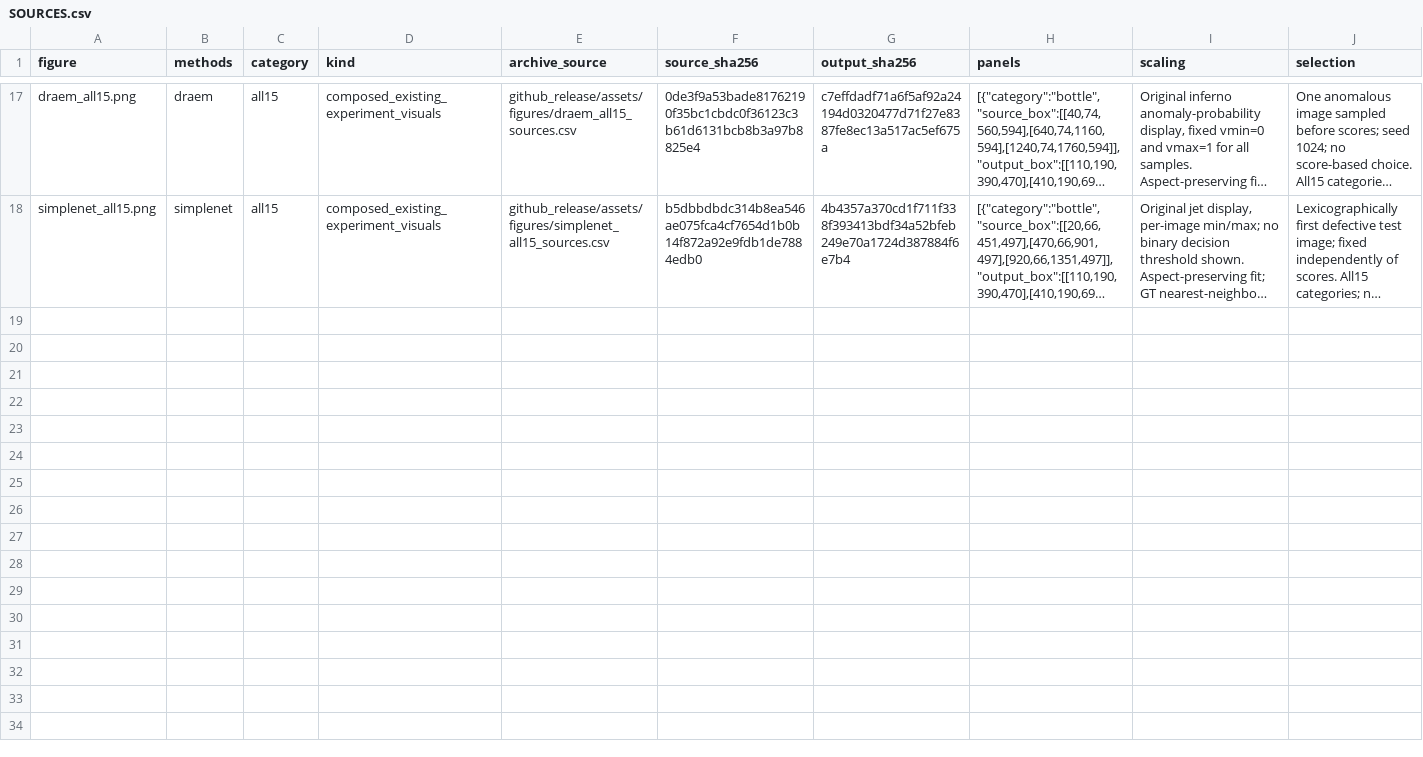
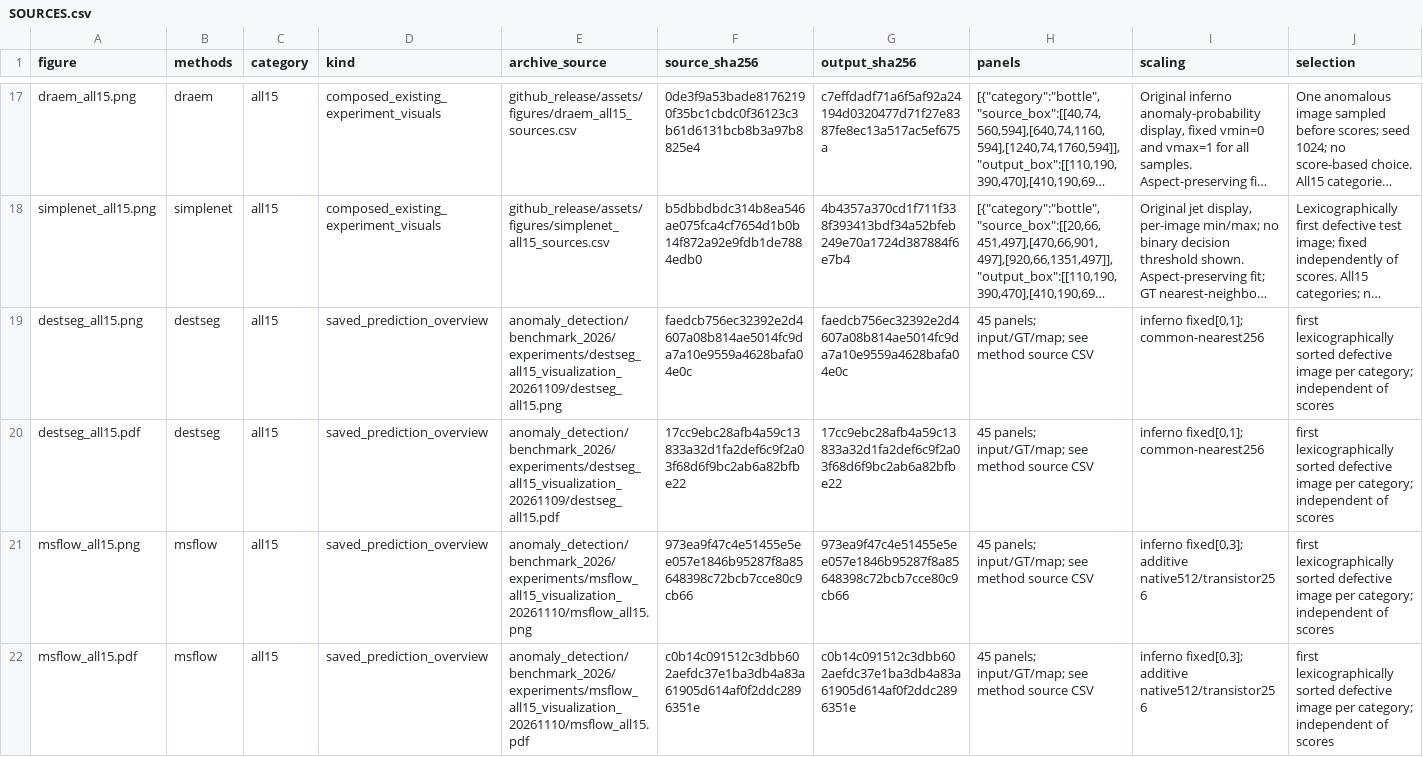
Before and after one commit to Kubraux/industrial-anomaly-detection-benchmark, a CSV file: assets/figures/SOURCES.csv, drawn as a sheet; only a part is shown, gaps mark what is left out; long unchanged cells end in …; the diff names each change by its address in the sheet, - before the commit and + after, or states it on an @@ line.

Commit message:
Publish missing DeSTSeg and MSFlow all-category visualizations
Add verified PNG/PDF overviews and per-category provenance. Document deterministic sample selection, distinct color scales, mask grids and MVTec AD attribution; link figures from homepage and gallery. No model code, checkpoints or experiment changes.

```diff
--- a/assets/figures/SOURCES.csv
+++ b/assets/figures/SOURCES.csv
+row 19: destseg_all15.png | destseg | all15 | saved_prediction_overview | anomaly_detection/benchmark_2026/experiments/destseg_all15_visualization_20261109/destseg_all15.png | faedcb756ec32392e2d4607a08b814ae5014fc9da7a10e9559a4628bafa04e0c | faedcb756ec32392e2d4607a08b814ae5014fc9da7a10e9559a4628bafa04e0c | 45 panels; input/GT/map; see method source CSV | inferno fixed[0,1]; common-nearest256 | first lexicographically sorted defective image per category; independent of scores
+row 20: destseg_all15.pdf | destseg | all15 | saved_prediction_overview | anomaly_detection/benchmark_2026/experiments/destseg_all15_visualization_20261109/destseg_all15.pdf | 17cc9ebc28afb4a59c13833a32d1fa2def6c9f2a03f68d6f9bc2ab6a82bfbe22 | 17cc9ebc28afb4a59c13833a32d1fa2def6c9f2a03f68d6f9bc2ab6a82bfbe22 | 45 panels; input/GT/map; see method source CSV | inferno fixed[0,1]; common-nearest256 | first lexicographically sorted defective image per category; independent of scores
+row 21: msflow_all15.png | msflow | all15 | saved_prediction_overview | anomaly_detection/benchmark_2026/experiments/msflow_all15_visualization_20261110/msflow_all15.png | 973ea9f47c4e51455e5ee057e1846b95287f8a85648398c72bcb7cce80c9cb66 | 973ea9f47c4e51455e5ee057e1846b95287f8a85648398c72bcb7cce80c9cb66 | 45 panels; input/GT/map; see method source CSV | inferno fixed[0,3]; additive native512/transistor256 | first lexicographically sorted defective image per category; independent of scores
+row 22: msflow_all15.pdf | msflow | all15 | saved_prediction_overview | anomaly_detection/benchmark_2026/experiments/msflow_all15_visualization_20261110/msflow_all15.pdf | c0b14c091512c3dbb602aefdc37e1ba3db4a83a61905d614af0f2ddc2896351e | c0b14c091512c3dbb602aefdc37e1ba3db4a83a61905d614af0f2ddc2896351e | 45 panels; input/GT/map; see method source CSV | inferno fixed[0,3]; additive native512/transistor256 | first lexicographically sorted defective image per category; independent of scores
```
Also changed, not shown: 11 other files.
